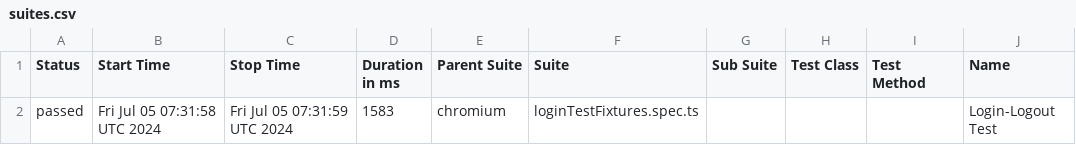
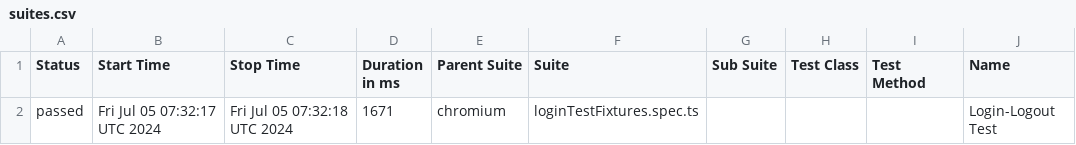
Before and after one commit to manjunathnp/Playwright-AutomationFramework-POM, a CSV file: data/suites.csv, drawn as a sheet; only a part is shown; the diff names each change by its address in the sheet, - before the commit and + after, or states it on an @@ line.

```diff
--- a/data/suites.csv
+++ b/data/suites.csv
-B2 (Start Time): Fri Jul 05 07:31:58 UTC 2024
+B2 (Start Time): Fri Jul 05 07:32:17 UTC 2024
-C2 (Stop Time): Fri Jul 05 07:31:59 UTC 2024
+C2 (Stop Time): Fri Jul 05 07:32:18 UTC 2024
-D2 (Duration in ms): 1583
+D2 (Duration in ms): 1671
```
Also changed, not shown: 16 other files.
